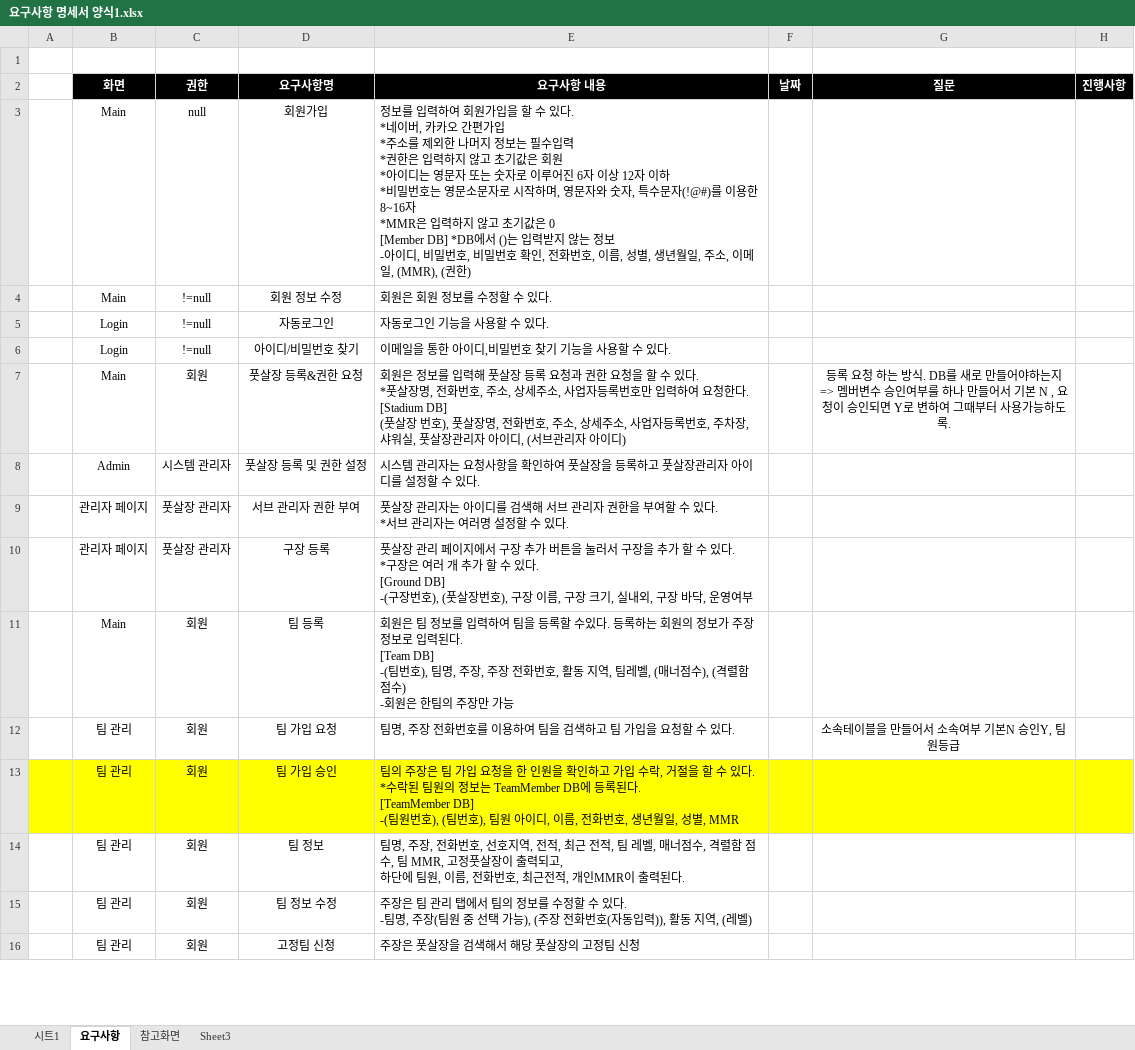
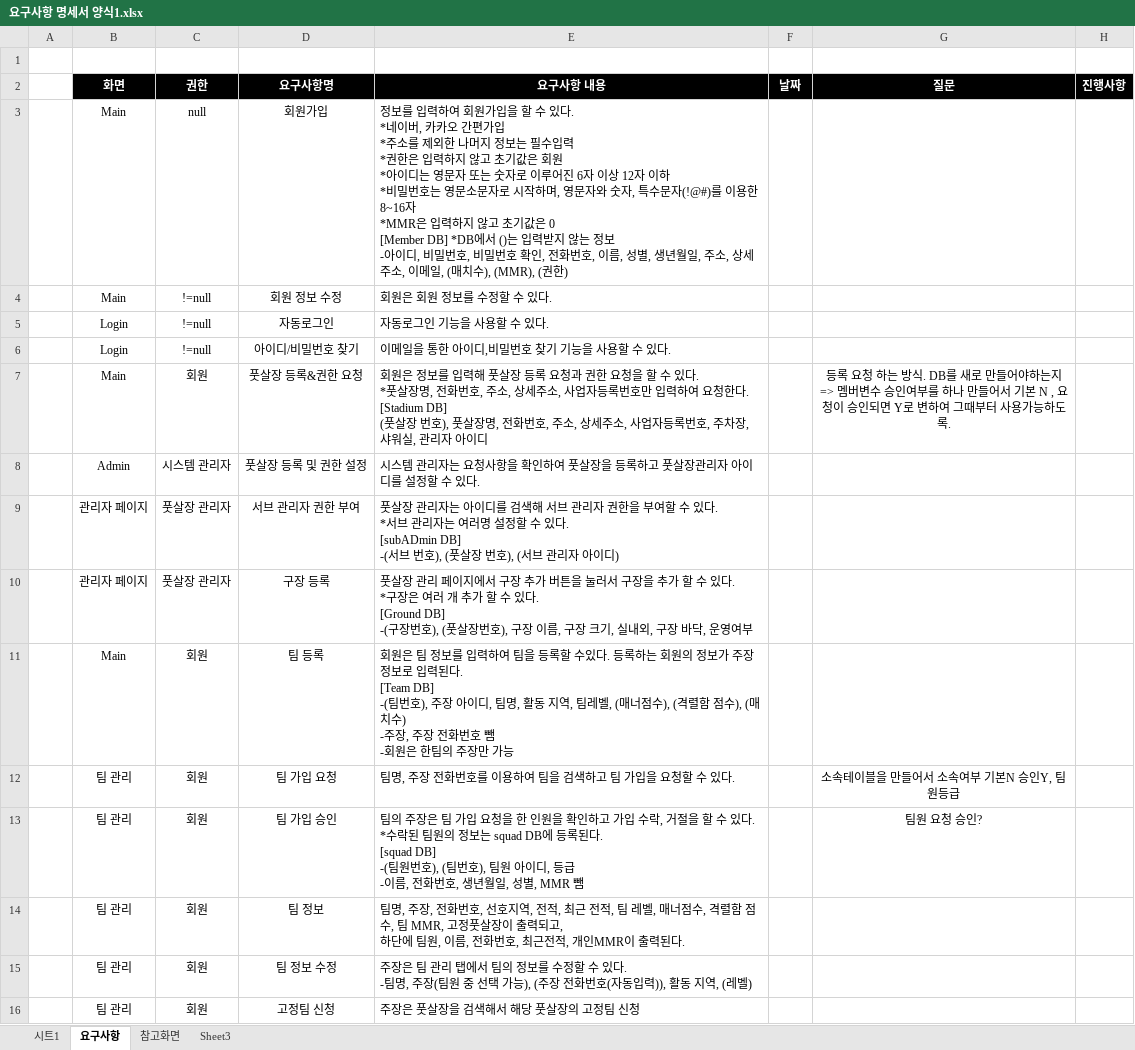
Before and after one commit to HyeokJin93/java_khj, an Excel workbook: 요구사항 명세서 양식1.xlsx, sheet 요구사항, drawn as a sheet; only a part is shown; values as stored, in another font and other column widths than the file's, no borders; ↵ is a line break in a cell; the diff covers the shown part only; the diff names each change by its address in the sheet, - before the commit and + after, or states it on an @@ line.

```diff
--- a/요구사항 명세서 양식1.xlsx (sheet 요구사항)
+++ b/요구사항 명세서 양식1.xlsx (sheet 요구사항)
-E3 (요구사항 내용): …, 주소, 이메일, (MMR), (권한…
+E3 (요구사항 내용): …, 주소, 상세주소, 이메일, (매치수), (MMR), (권한…
-E7 (요구사항 내용): …샤워실, 풋살장관리자 아이디, (서브관리자 아이디)
+E7 (요구사항 내용): …샤워실, 관리자 아이디
-E9 (요구사항 내용): …있다.
+E9 (요구사항 내용): …있다. ↵ [subADmin DB] ↵ -(서브 번호), (풋살장 번호), (서브 관리자 아이디)
-E11 (요구사항 내용): …팀번호), 팀명, 주장, 주장 전화번호, 활동 지역, 팀레벨, (매너점수), (격렬함 점수) ↵ -회원은…
+E11 (요구사항 내용): …팀번호), 주장 아이디, 팀명, 활동 지역, 팀레벨, (매너점수), (격렬함 점수), (매치수) ↵ -주장, 주장 전화번호 뺌 ↵ -회원은…
-A13:H13 fill: #FFFF00
+A13:H13 fill: none
-E13 (요구사항 내용): …정보는 TeamMember DB에 등록된다. ↵ [TeamMember DB] ↵ -(팀원번호), (팀번호), 팀원 아이디, 이름, 전화번호, 생년월일, 성별, MMR
+E13 (요구사항 내용): …정보는 squad DB에 등록된다. ↵ [squad DB] ↵ -(팀원번호), (팀번호), 팀원 아이디, 등급 ↵ -이름, 전화번호, 생년월일, 성별, MMR 뺌
-G13 (질문): (empty)
+G13 (질문): 팀원 요청 승인?
```
Also changed, not shown: 10 edited cells elsewhere in this sheet.
